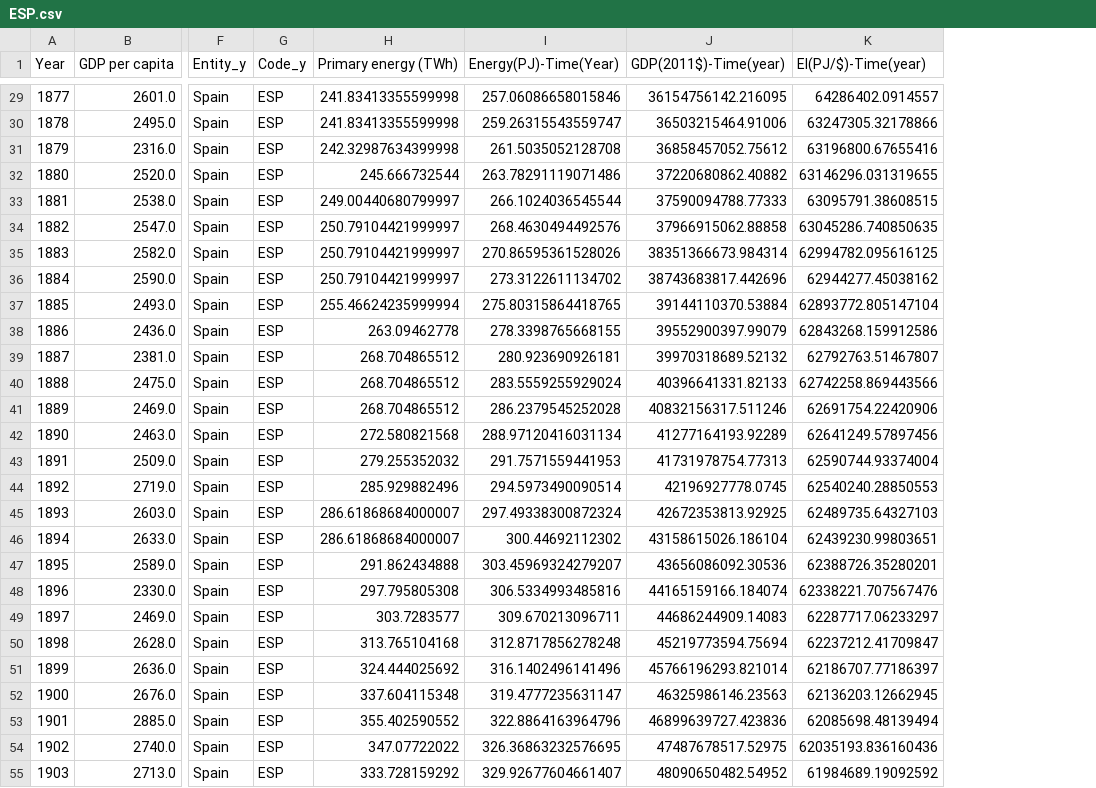
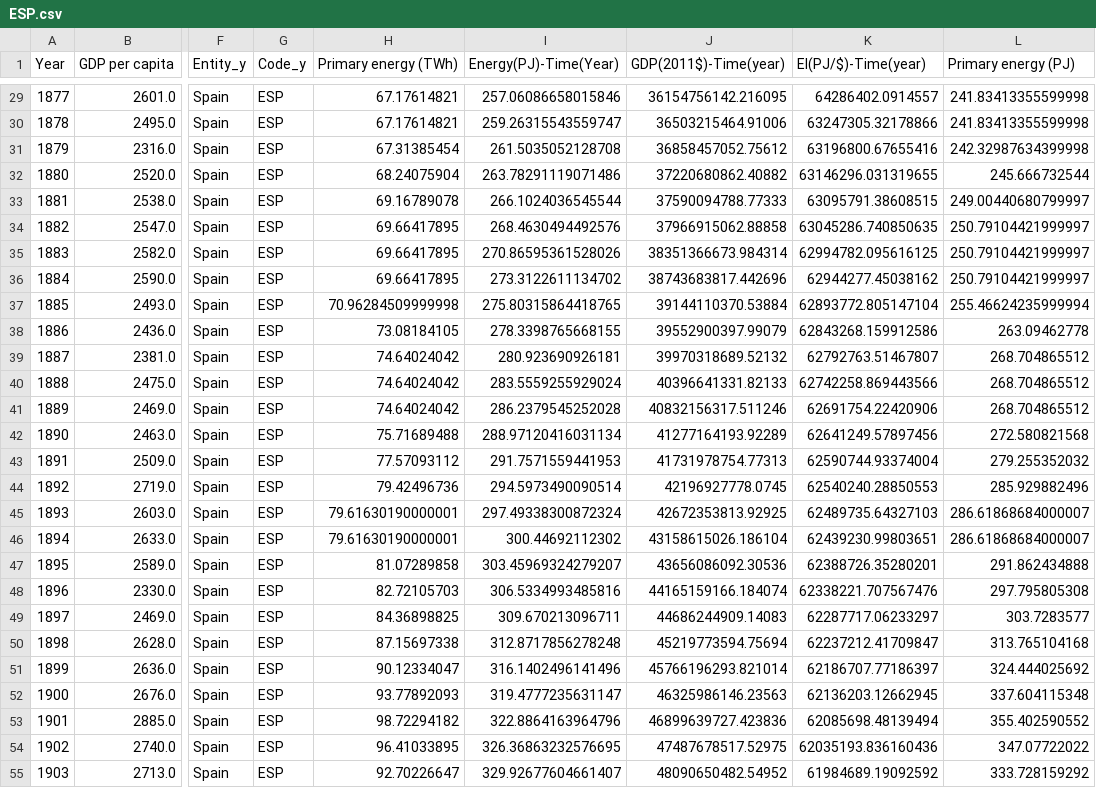
Before and after one commit to leatrin/EnergyLimits, a CSV file: BDD/final_tables/ESP.csv, drawn as a sheet; only a part is shown, gaps mark what is left out; the diff covers the shown part only; the diff names each change by its address in the sheet, - before the commit and + after, or states it on an @@ line.

```diff
--- a/BDD/final_tables/ESP.csv
+++ b/BDD/final_tables/ESP.csv
+column L (Primary energy (PJ)), rows 29-55: 241.83413355599998 | 241.83413355599998 | 242.32987634399998 | 245.666732544 | 249.00440680799997 | 250.79104421999997 | 250.79104421999997 | 250.79104421999997 | 255.46624235999994 | 263.09462778 | 268.704865512 | 268.704865512 | 268.704865512 | 272.580821568 | 279.255352032 | 285.929882496 | 286.61868684000007 | 286.61868684000007 | 291.862434888 | 297.795805308 | 303.7283577 | 313.765104168 | 324.444025692 | 337.604115348 | 355.402590552 | 347.07722022 | 333.728159292
-H29:H30 (Primary energy (TWh)): 241.83413355599998
+H29:H30 (Primary energy (TWh)): 67.17614821
-H31 (Primary energy (TWh)): 242.32987634399998
+H31 (Primary energy (TWh)): 67.31385454
-H32 (Primary energy (TWh)): 245.666732544
+H32 (Primary energy (TWh)): 68.24075904
-H33 (Primary energy (TWh)): 249.00440680799997
+H33 (Primary energy (TWh)): 69.16789078
-H34:H36 (Primary energy (TWh)): 250.79104421999997
+H34:H36 (Primary energy (TWh)): 69.66417895
-H37 (Primary energy (TWh)): 255.46624235999994
+H37 (Primary energy (TWh)): 70.96284509999998
-H38 (Primary energy (TWh)): 263.09462778
+H38 (Primary energy (TWh)): 73.08184105
-H39:H41 (Primary energy (TWh)): 268.704865512
+H39:H41 (Primary energy (TWh)): 74.64024042
-H42 (Primary energy (TWh)): 272.580821568
+H42 (Primary energy (TWh)): 75.71689488
-H43 (Primary energy (TWh)): 279.255352032
+H43 (Primary energy (TWh)): 77.57093112
-H44 (Primary energy (TWh)): 285.929882496
+H44 (Primary energy (TWh)): 79.42496736
-H45:H46 (Primary energy (TWh)): 286.61868684000007
+H45:H46 (Primary energy (TWh)): 79.61630190000001
-H47 (Primary energy (TWh)): 291.862434888
+H47 (Primary energy (TWh)): 81.07289858
-H48 (Primary energy (TWh)): 297.795805308
+H48 (Primary energy (TWh)): 82.72105703
-H49 (Primary energy (TWh)): 303.7283577
+H49 (Primary energy (TWh)): 84.36898825
-H50 (Primary energy (TWh)): 313.765104168
+H50 (Primary energy (TWh)): 87.15697338
-H51 (Primary energy (TWh)): 324.444025692
+H51 (Primary energy (TWh)): 90.12334047
-H52 (Primary energy (TWh)): 337.604115348
+H52 (Primary energy (TWh)): 93.77892093
-H53 (Primary energy (TWh)): 355.402590552
+H53 (Primary energy (TWh)): 98.72294182
-H54 (Primary energy (TWh)): 347.07722022
+H54 (Primary energy (TWh)): 96.41033895
-H55 (Primary energy (TWh)): 333.728159292
+H55 (Primary energy (TWh)): 92.70226647
```
Also changed, not shown: 142 edited cells elsewhere in this file, 28 other files.
